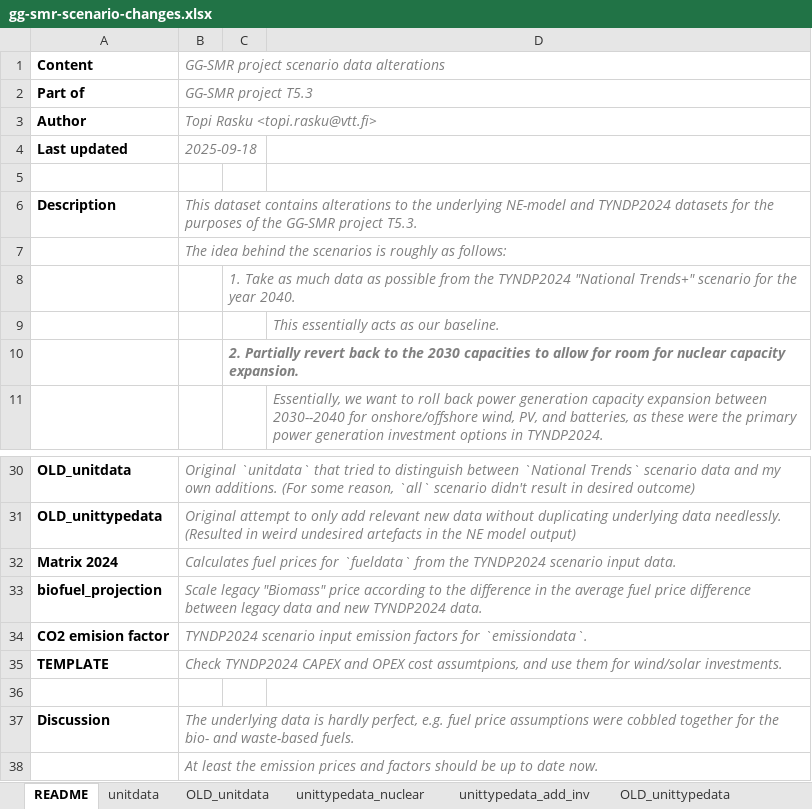
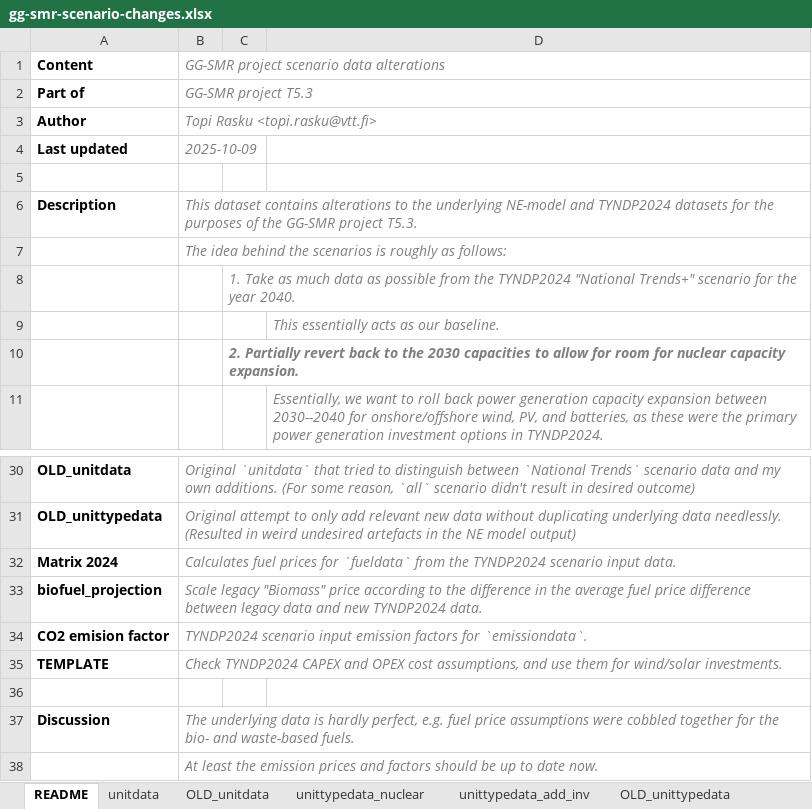
Before and after one commit to Tasqu/north_european_model, an Excel workbook: src_files/data_files/gg-smr-scenario-changes.xlsx, sheet README, drawn as a sheet; only a part is shown, gaps mark what is left out; values as stored, in another font and other column widths than the file's, no borders; the diff names each change by its address in the sheet, - before the commit and + after, or states it on an @@ line.

```diff
--- a/src_files/data_files/gg-smr-scenario-changes.xlsx (sheet README)
+++ b/src_files/data_files/gg-smr-scenario-changes.xlsx (sheet README)
-B4: 2025-09-18
+B4: 2025-10-09
-B35: …OPEX cost assumtpions, and use…
+B35: …OPEX cost assumptions, and use…
```
Also changed, not shown: sheet unittypedata_add_inv.
